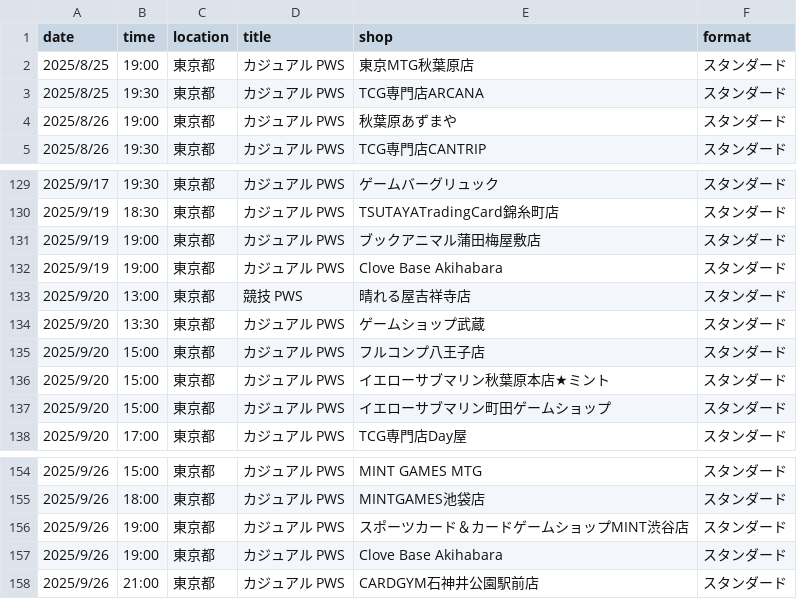
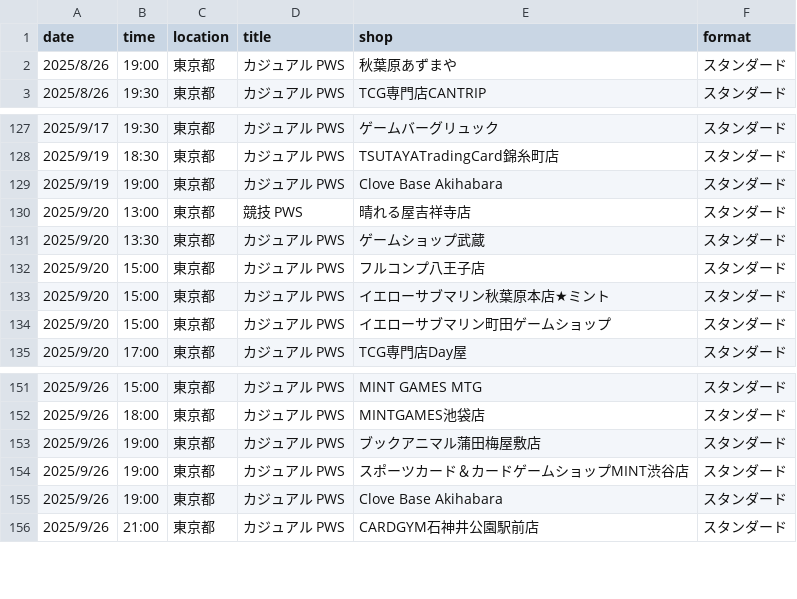
Before and after one commit to wakame1367/mtg_official_event_scraper, a CSV file: mtg_events.csv, drawn as a sheet; only a part is shown, gaps mark what is left out.

Commit message:
docs: Auto-update MTG events calendar [skip ci] 9ed999b9b4177d3915394fd37ac54a7e7030161e

```diff
--- a/mtg_events.csv
+++ b/mtg_events.csv
@@ -1,4 +1,2 @@
 date,time,location,title,shop,format
-2025/8/25,19:00,東京都,カジュアル PWS,東京MTG秋葉原店,スタンダード
-2025/8/25,19:30,東京都,カジュアル PWS,TCG専門店ARCANA,スタンダード
 2025/8/26,19:00,東京都,カジュアル PWS,秋葉原あずまや,スタンダード
@@ -130,3 +128,2 @@
 2025/9/19,18:30,東京都,カジュアル PWS,TSUTAYATradingCard錦糸町店,スタンダード
-2025/9/19,19:00,東京都,カジュアル PWS,ブックアニマル蒲田梅屋敷店,スタンダード
 2025/9/19,19:00,東京都,カジュアル PWS,Clove Base Akihabara,スタンダード
@@ -155,2 +152,3 @@
 2025/9/26,18:00,東京都,カジュアル PWS,MINTGAMES池袋店,スタンダード
+2025/9/26,19:00,東京都,カジュアル PWS,ブックアニマル蒲田梅屋敷店,スタンダード
 2025/9/26,19:00,東京都,カジュアル PWS,スポーツカード＆カードゲームショップMINT渋谷店,スタンダード
```
Also changed, not shown: mtg_events_latest.csv, 2 other files.
